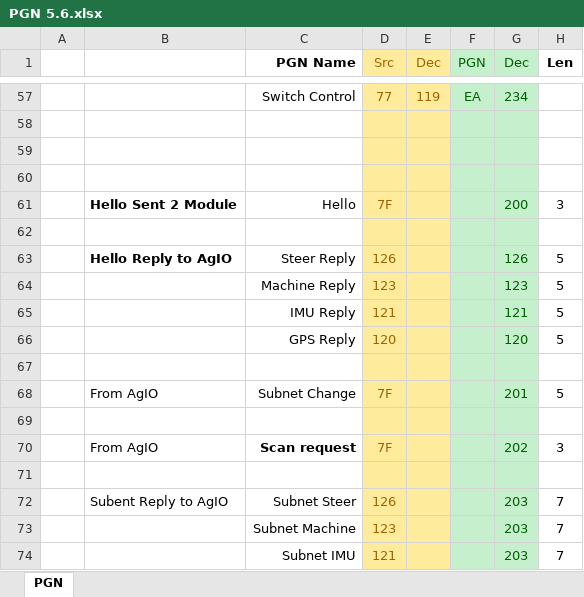
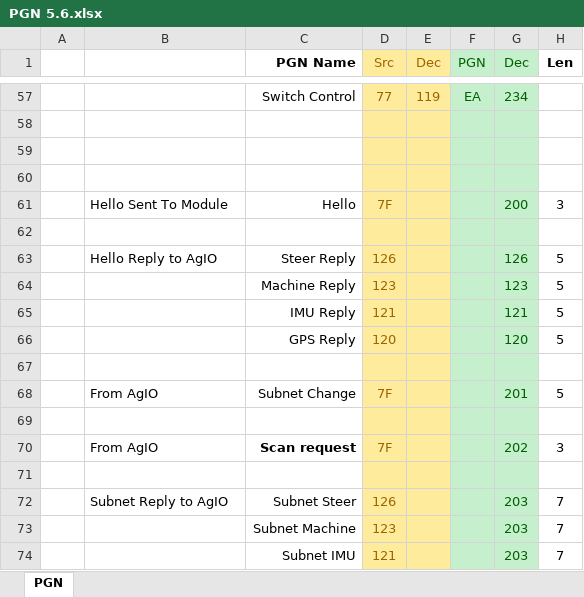
Before and after one commit to jaapvandenhandel/AgOpenGPS_Boards, an Excel workbook: Support/PGN 5.6.xlsx, sheet PGN, drawn as a sheet; only a part is shown, gaps mark what is left out; values as stored, in another font and other column widths than the file's, no borders; the diff names each change by its address in the sheet, - before the commit and + after, or states it on an @@ line.

Commit message:
Update PGN 5.6.xlsx

```diff
--- a/Support/PGN 5.6.xlsx (sheet PGN)
+++ b/Support/PGN 5.6.xlsx (sheet PGN)
-B61: Hello Sent 2 Module
+B61: Hello Sent To Module
-B61 bold: on
+B61 bold: off
-B63 bold: on
+B63 bold: off
-B72: Subent Reply to AgIO
+B72: Subnet Reply to AgIO
```
